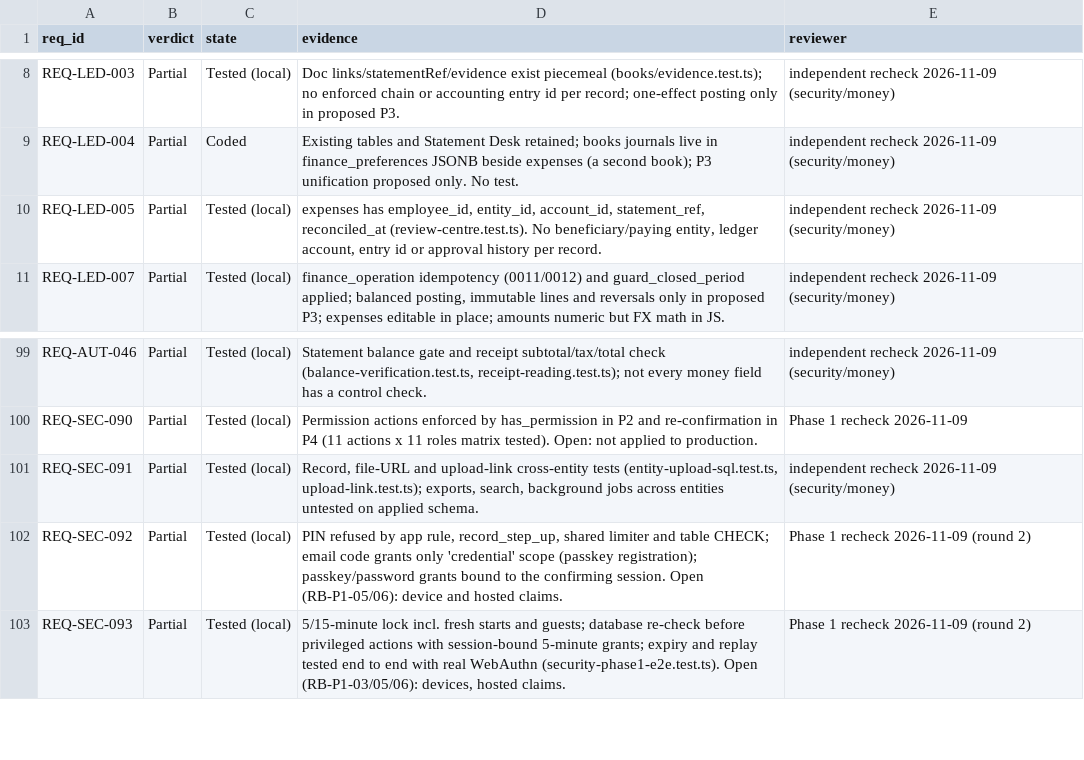
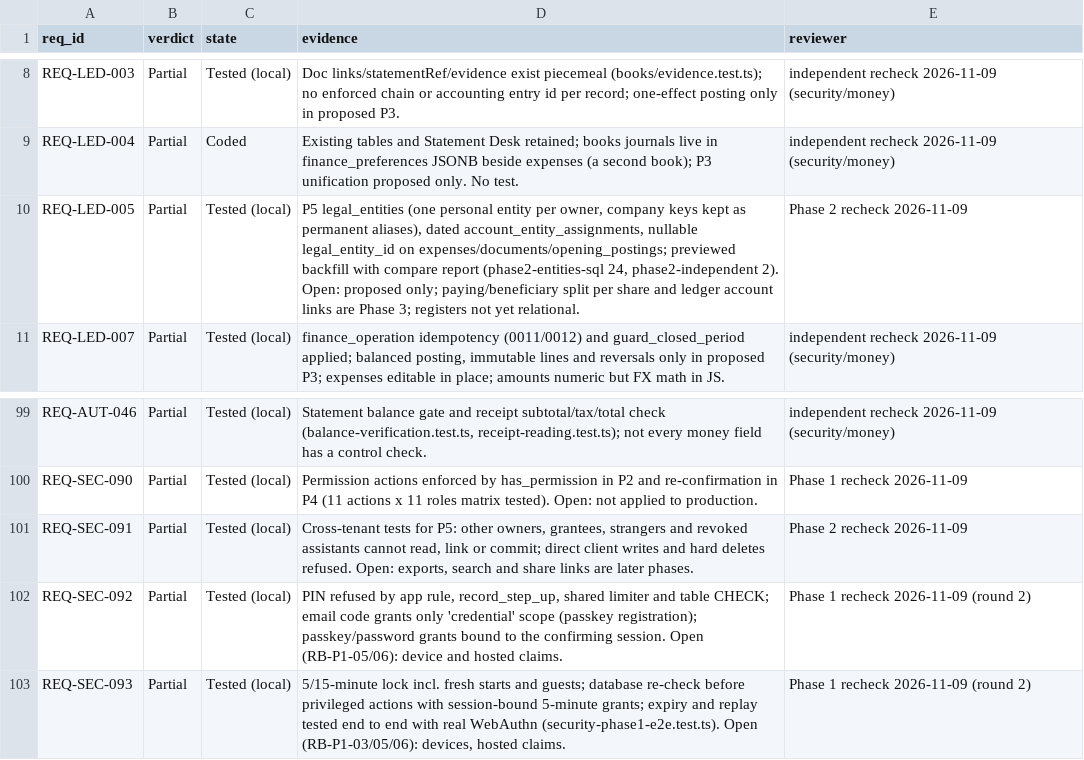
Before and after one commit to nidhikkn-maker/receipt-river-budget-compass, a CSV file: docs/registers/implementation/manual_recheck.csv, drawn as a sheet; only a part is shown, gaps mark what is left out; the diff covers the shown part only.

```diff
--- a/docs/registers/implementation/manual_recheck.csv
+++ b/docs/registers/implementation/manual_recheck.csv
@@ -9,3 +9,3 @@ REQ-LED-003,Partial,Tested (local),Doc links/statementRef/evidence exist pieceme
 REQ-LED-004,Partial,Coded,Existing tables and Statement Desk retained; books journals live in finance_preferences JSONB beside expenses (a second book); P3 unification proposed only. No test.,independent recheck 2026-11-09 (security/money)
-REQ-LED-005,Partial,Tested (local),"expenses has employee_id, entity_id, account_id, statement_ref, reconciled_at (review-centre.test.ts). No beneficiary/paying entity, ledger account, entry id or approval history per record.",independent recheck 2026-11-09 (security/money)
+REQ-LED-005,Partial,Tested (local),"P5 legal_entities (one personal entity per owner, company keys kept as permanent aliases), dated account_entity_assignments, nullable legal_entity_id on expenses/documents/opening_postings; previewed backfill with compare report (phase2-entities-sql 24, phase2-independent 2). Open: proposed only; paying/beneficiary split per share and ledger account links are Phase 3; registers not yet relational.",Phase 2 recheck 2026-11-09
 REQ-LED-007,Partial,Tested (local),"finance_operation idempotency (0011/0012) and guard_closed_period applied; balanced posting, immutable lines and reversals only in proposed P3; expenses editable in place; amounts numeric but FX math in JS.",independent recheck 2026-11-09 (security/money)
@@ -100,3 +100,3 @@ REQ-AUT-046,Partial,Tested (local),"Statement balance gate and receipt subtotal/
 REQ-SEC-090,Partial,Tested (local),Permission actions enforced by has_permission in P2 and re-confirmation in P4 (11 actions x 11 roles matrix tested). Open: not applied to production.,Phase 1 recheck 2026-11-09
-REQ-SEC-091,Partial,Tested (local),"Record, file-URL and upload-link cross-entity tests (entity-upload-sql.test.ts, upload-link.test.ts); exports, search, background jobs across entities untested on applied schema.",independent recheck 2026-11-09 (security/money)
+REQ-SEC-091,Partial,Tested (local),"Cross-tenant tests for P5: other owners, grantees, strangers and revoked assistants cannot read, link or commit; direct client writes and hard deletes refused. Open: exports, search and share links are later phases.",Phase 2 recheck 2026-11-09
 REQ-SEC-092,Partial,Tested (local),"PIN refused by app rule, record_step_up, shared limiter and table CHECK; email code grants only 'credential' scope (passkey registration); passkey/password grants bound to the confirming session. Open (RB-P1-05/06): device and hosted claims.",Phase 1 recheck 2026-11-09 (round 2)
```
Also changed, not shown: 8 added rows and 8 edited cells elsewhere in this file, docs/registers/implementation/requirements_status.csv, 5 other files.
